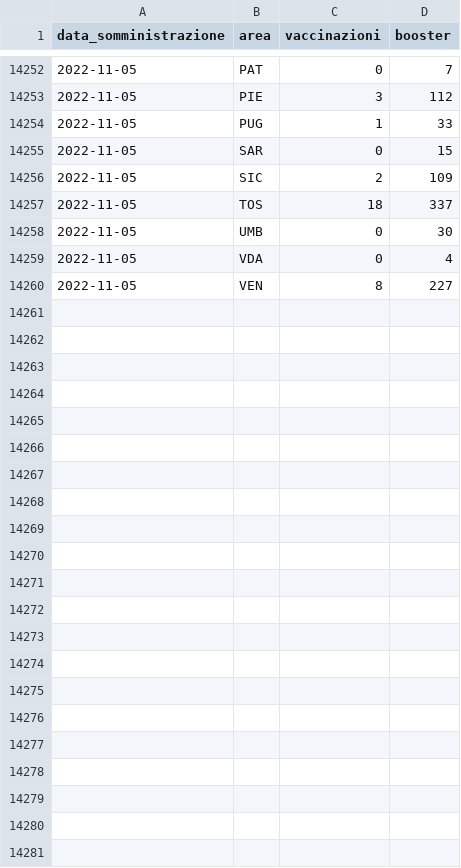
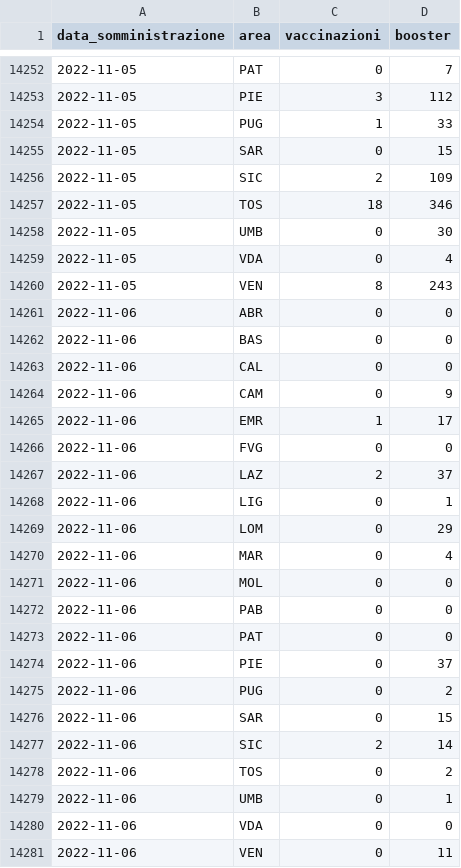
Before and after one commit to floatingpurr/ita-vax-analytics, a CSV file: data/00_ciclo_primario_e_booster/giorno/area.csv, drawn as a sheet; only a part is shown, gaps mark what is left out; the diff covers the shown part only.

```diff
--- a/data/00_ciclo_primario_e_booster/giorno/area.csv
+++ b/data/00_ciclo_primario_e_booster/giorno/area.csv
@@ -14256,5 +14256,26 @@ data_somministrazione,area,vaccinazioni,booster
 2022-11-05,SIC,2,109
-2022-11-05,TOS,18,337
+2022-11-05,TOS,18,346
 2022-11-05,UMB,0,30
 2022-11-05,VDA,0,4
-2022-11-05,VEN,8,227
+2022-11-05,VEN,8,243
+2022-11-06,ABR,0,0
+2022-11-06,BAS,0,0
+2022-11-06,CAL,0,0
+2022-11-06,CAM,0,9
+2022-11-06,EMR,1,17
+2022-11-06,FVG,0,0
+2022-11-06,LAZ,2,37
+2022-11-06,LIG,0,1
+2022-11-06,LOM,0,29
+2022-11-06,MAR,0,4
+2022-11-06,MOL,0,0
+2022-11-06,PAB,0,0
+2022-11-06,PAT,0,0
+2022-11-06,PIE,0,37
+2022-11-06,PUG,0,2
+2022-11-06,SAR,0,15
+2022-11-06,SIC,2,14
+2022-11-06,TOS,0,2
+2022-11-06,UMB,0,1
+2022-11-06,VDA,0,0
+2022-11-06,VEN,0,11
```
Also changed, not shown: 95 edited cells elsewhere in this file, data/00_ciclo_primario_e_booster/giorno/age.csv, data/00_ciclo_primario_e_booster/giorno_cumulativo/age.csv, 11 other files.
